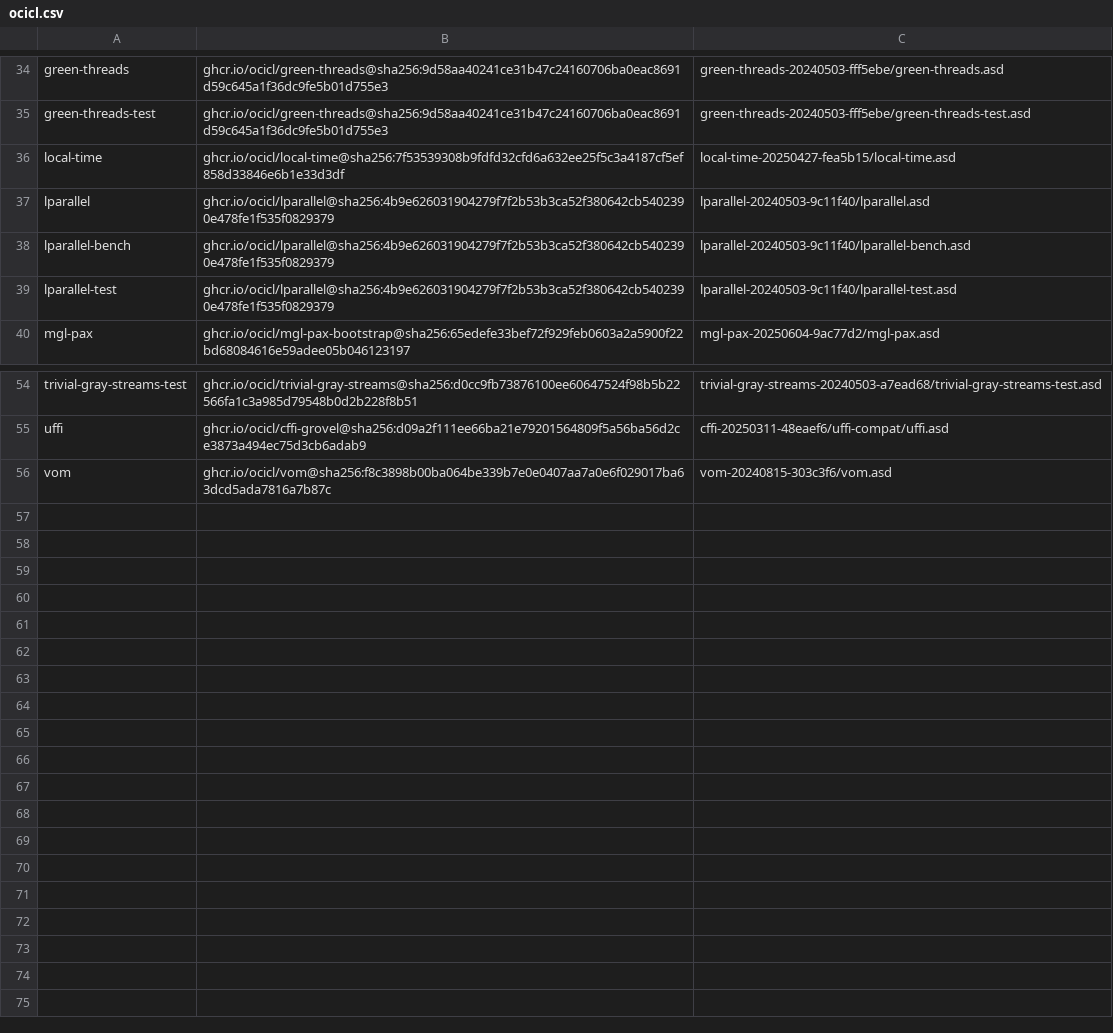
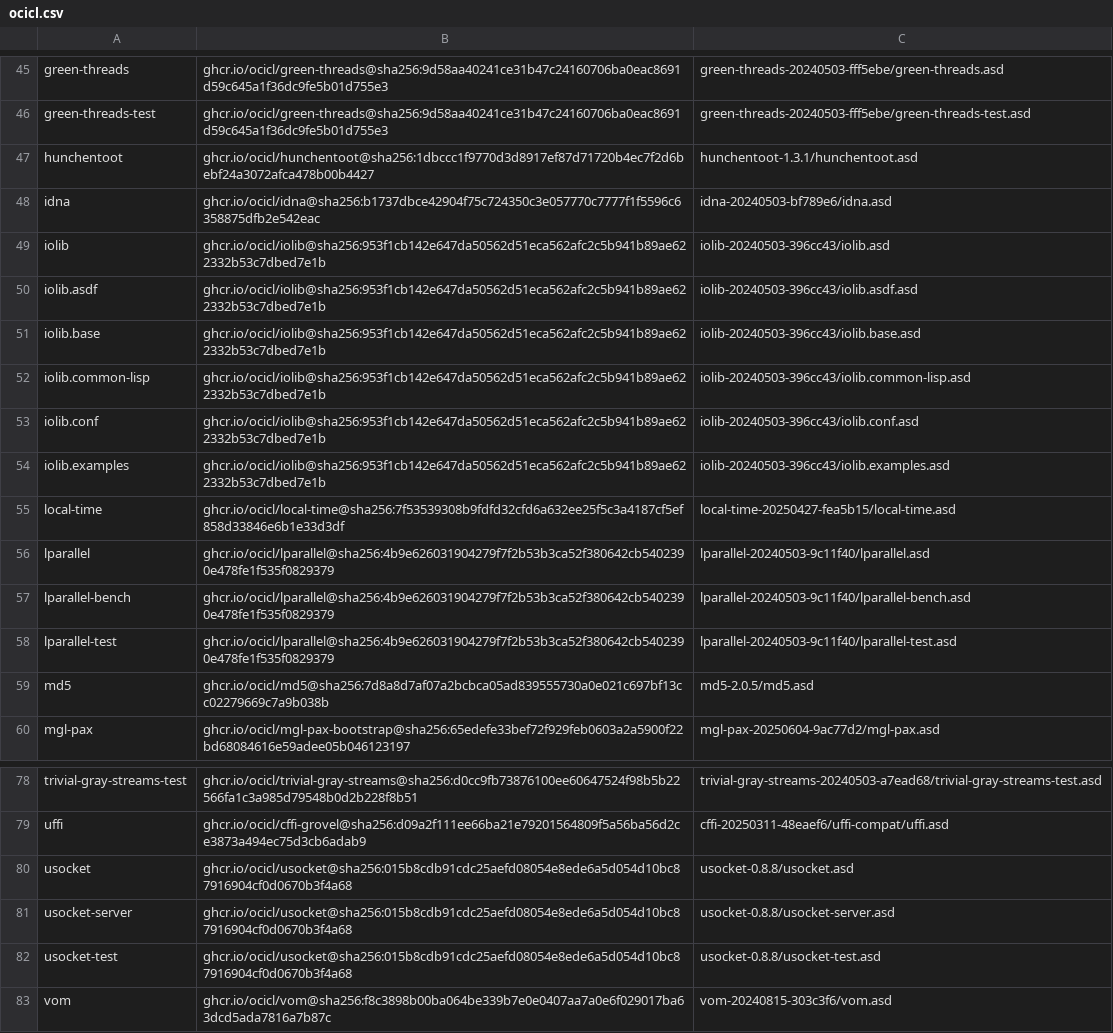
Before and after one commit to logoraz/aoforce, a CSV file: ocicl.csv, drawn as a sheet; only a part is shown, gaps mark what is left out; the diff covers the shown part only.

```diff
--- a/ocicl.csv
+++ b/ocicl.csv
@@ -35,2 +46,10 @@ green-threads, ghcr.io/ocicl/green-threads@sha256:9d58aa40241ce31b47c24160706ba0
 green-threads-test, ghcr.io/ocicl/green-threads@sha256:9d58aa40241ce31b47c24160706ba0eac8691d59c645a1f36dc9fe5b01d755e3, green-threads-20240503-fff5ebe/green-threads-test.asd
+hunchentoot, ghcr.io/ocicl/hunchentoot@sha256:1dbccc1f9770d3d8917ef87d71720b4ec7f2d6bebf24a3072afca478b00b4427, hunchentoot-1.3.1/hunchentoot.asd
+idna, ghcr.io/ocicl/idna@sha256:b1737dbce42904f75c724350c3e057770c7777f1f5596c6358875dfb2e542eac, idna-20240503-bf789e6/idna.asd
+iolib, ghcr.io/ocicl/iolib@sha256:953f1cb142e647da50562d51eca562afc2c5b941b89ae622332b53c7dbed7e1b, iolib-20240503-396cc43/iolib.asd
+iolib.asdf, ghcr.io/ocicl/iolib@sha256:953f1cb142e647da50562d51eca562afc2c5b941b89ae622332b53c7dbed7e1b, iolib-20240503-396cc43/iolib.asdf.asd
+iolib.base, ghcr.io/ocicl/iolib@sha256:953f1cb142e647da50562d51eca562afc2c5b941b89ae622332b53c7dbed7e1b, iolib-20240503-396cc43/iolib.base.asd
+iolib.common-lisp, ghcr.io/ocicl/iolib@sha256:953f1cb142e647da50562d51eca562afc2c5b941b89ae622332b53c7dbed7e1b, iolib-20240503-396cc43/iolib.common-lisp.asd
+iolib.conf, ghcr.io/ocicl/iolib@sha256:953f1cb142e647da50562d51eca562afc2c5b941b89ae622332b53c7dbed7e1b, iolib-20240503-396cc43/iolib.conf.asd
+iolib.examples, ghcr.io/ocicl/iolib@sha256:953f1cb142e647da50562d51eca562afc2c5b941b89ae622332b53c7dbed7e1b, iolib-20240503-396cc43/iolib.examples.asd
 local-time, ghcr.io/ocicl/local-time@sha256:7f53539308b9fdfd32cfd6a632ee25f5c3a4187cf5ef858d33846e6b1e33d3df, local-time-20250427-fea5b15/local-time.asd
@@ -39,2 +58,3 @@ lparallel-bench, ghcr.io/ocicl/lparallel@sha256:4b9e626031904279f7f2b53b3ca52f38
 lparallel-test, ghcr.io/ocicl/lparallel@sha256:4b9e626031904279f7f2b53b3ca52f380642cb5402390e478fe1f535f0829379, lparallel-20240503-9c11f40/lparallel-test.asd
+md5, ghcr.io/ocicl/md5@sha256:7d8a8d7af07a2bcbca05ad839555730a0e021c697bf13cc02279669c7a9b038b, md5-2.0.5/md5.asd
 mgl-pax, ghcr.io/ocicl/mgl-pax-bootstrap@sha256:65edefe33bef72f929feb0603a2a5900f22bd68084616e59adee05b046123197, mgl-pax-20250604-9ac77d2/mgl-pax.asd
@@ -55,2 +79,5 @@ trivial-gray-streams-test, ghcr.io/ocicl/trivial-gray-streams@sha256:d0cc9fb7387
 uffi, ghcr.io/ocicl/cffi-grovel@sha256:d09a2f111ee66ba21e79201564809f5a56ba56d2ce3873a494ec75d3cb6adab9, cffi-20250311-48eaef6/uffi-compat/uffi.asd
+usocket, ghcr.io/ocicl/usocket@sha256:015b8cdb91cdc25aefd08054e8ede6a5d054d10bc87916904cf0d0670b3f4a68, usocket-0.8.8/usocket.asd
+usocket-server, ghcr.io/ocicl/usocket@sha256:015b8cdb91cdc25aefd08054e8ede6a5d054d10bc87916904cf0d0670b3f4a68, usocket-0.8.8/usocket-server.asd
+usocket-test, ghcr.io/ocicl/usocket@sha256:015b8cdb91cdc25aefd08054e8ede6a5d054d10bc87916904cf0d0670b3f4a68, usocket-0.8.8/usocket-test.asd
 vom, ghcr.io/ocicl/vom@sha256:f8c3898b00ba064be339b7e0e0407aa7a0e6f029017ba63dcd5ada7816a7b87c, vom-20240815-303c3f6/vom.asd
```
Also changed, not shown: 15 added rows elsewhere in this file, 6 other files.
